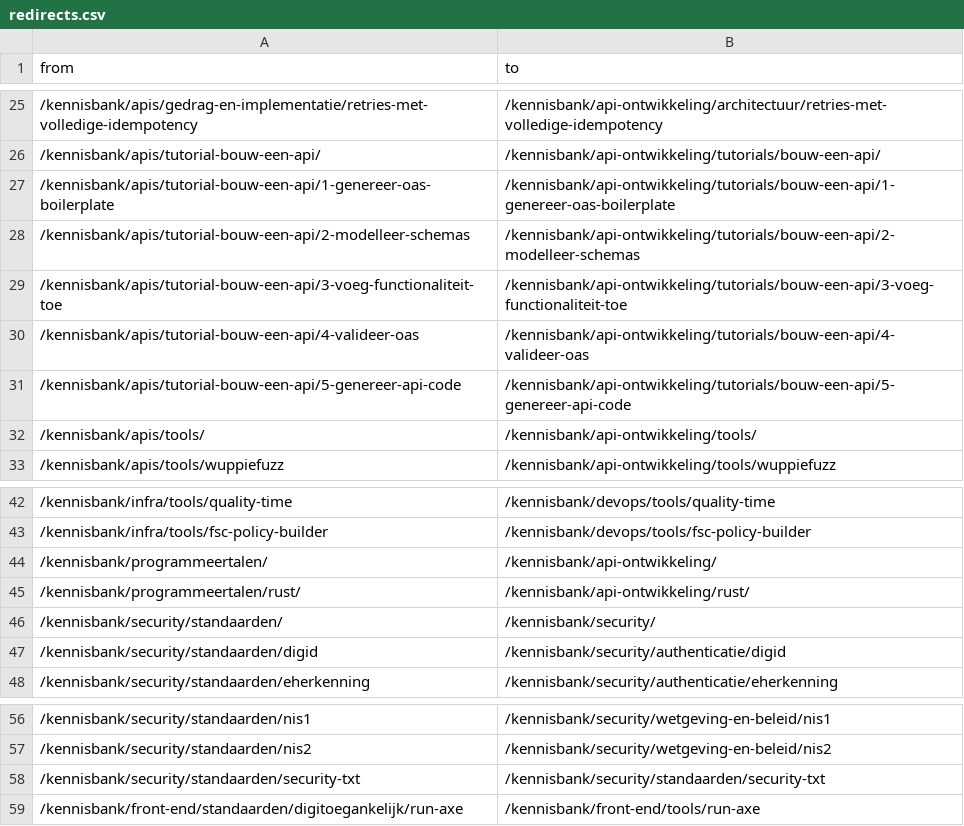
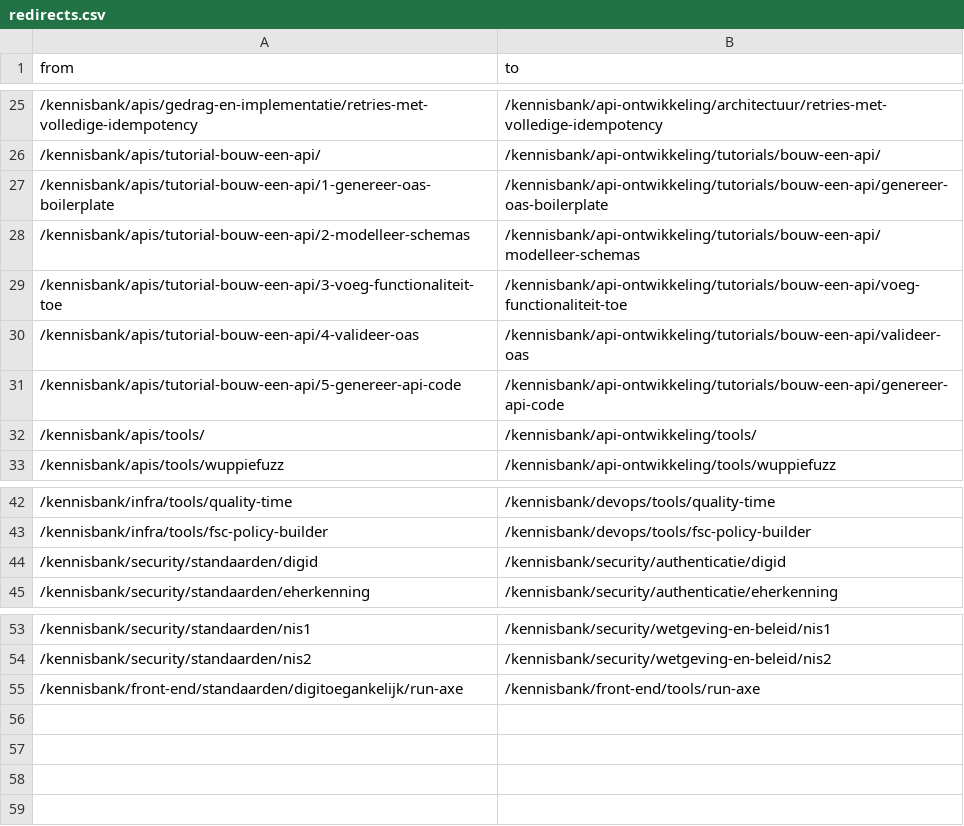
Before and after one commit to developer-overheid-nl/don-site, a CSV file: redirects.csv, drawn as a sheet; only a part is shown, gaps mark what is left out.

Commit message:
client side redirects

```diff
--- a/redirects.csv
+++ b/redirects.csv
@@ -26,7 +26,7 @@ from,to
 /kennisbank/apis/tutorial-bouw-een-api/,/kennisbank/api-ontwikkeling/tutorials/bouw-een-api/
-/kennisbank/apis/tutorial-bouw-een-api/1-genereer-oas-boilerplate,/kennisbank/api-ontwikkeling/tutorials/bouw-een-api/1-genereer-oas-boilerplate
-/kennisbank/apis/tutorial-bouw-een-api/2-modelleer-schemas,/kennisbank/api-ontwikkeling/tutorials/bouw-een-api/2-modelleer-schemas
-/kennisbank/apis/tutorial-bouw-een-api/3-voeg-functionaliteit-toe,/kennisbank/api-ontwikkeling/tutorials/bouw-een-api/3-voeg-functionaliteit-toe
-/kennisbank/apis/tutorial-bouw-een-api/4-valideer-oas,/kennisbank/api-ontwikkeling/tutorials/bouw-een-api/4-valideer-oas
-/kennisbank/apis/tutorial-bouw-een-api/5-genereer-api-code,/kennisbank/api-ontwikkeling/tutorials/bouw-een-api/5-genereer-api-code
+/kennisbank/apis/tutorial-bouw-een-api/1-genereer-oas-boilerplate,/kennisbank/api-ontwikkeling/tutorials/bouw-een-api/genereer-oas-boilerplate
+/kennisbank/apis/tutorial-bouw-een-api/2-modelleer-schemas,/kennisbank/api-ontwikkeling/tutorials/bouw-een-api/modelleer-schemas
+/kennisbank/apis/tutorial-bouw-een-api/3-voeg-functionaliteit-toe,/kennisbank/api-ontwikkeling/tutorials/bouw-een-api/voeg-functionaliteit-toe
+/kennisbank/apis/tutorial-bouw-een-api/4-valideer-oas,/kennisbank/api-ontwikkeling/tutorials/bouw-een-api/valideer-oas
+/kennisbank/apis/tutorial-bouw-een-api/5-genereer-api-code,/kennisbank/api-ontwikkeling/tutorials/bouw-een-api/genereer-api-code
 /kennisbank/apis/tools/,/kennisbank/api-ontwikkeling/tools/
@@ -43,5 +43,2 @@ from,to
 /kennisbank/infra/tools/fsc-policy-builder,/kennisbank/devops/tools/fsc-policy-builder
-/kennisbank/programmeertalen/,/kennisbank/api-ontwikkeling/
-/kennisbank/programmeertalen/rust/,/kennisbank/api-ontwikkeling/rust/
-/kennisbank/security/standaarden/,/kennisbank/security/
 /kennisbank/security/standaarden/digid,/kennisbank/security/authenticatie/digid
@@ -57,3 +54,2 @@ from,to
 /kennisbank/security/standaarden/nis2,/kennisbank/security/wetgeving-en-beleid/nis2
-/kennisbank/security/standaarden/security-txt,/kennisbank/security/standaarden/security-txt
 /kennisbank/front-end/standaarden/digitoegankelijk/run-axe,/kennisbank/front-end/tools/run-axe
```
Also changed, not shown: 3 other files.
